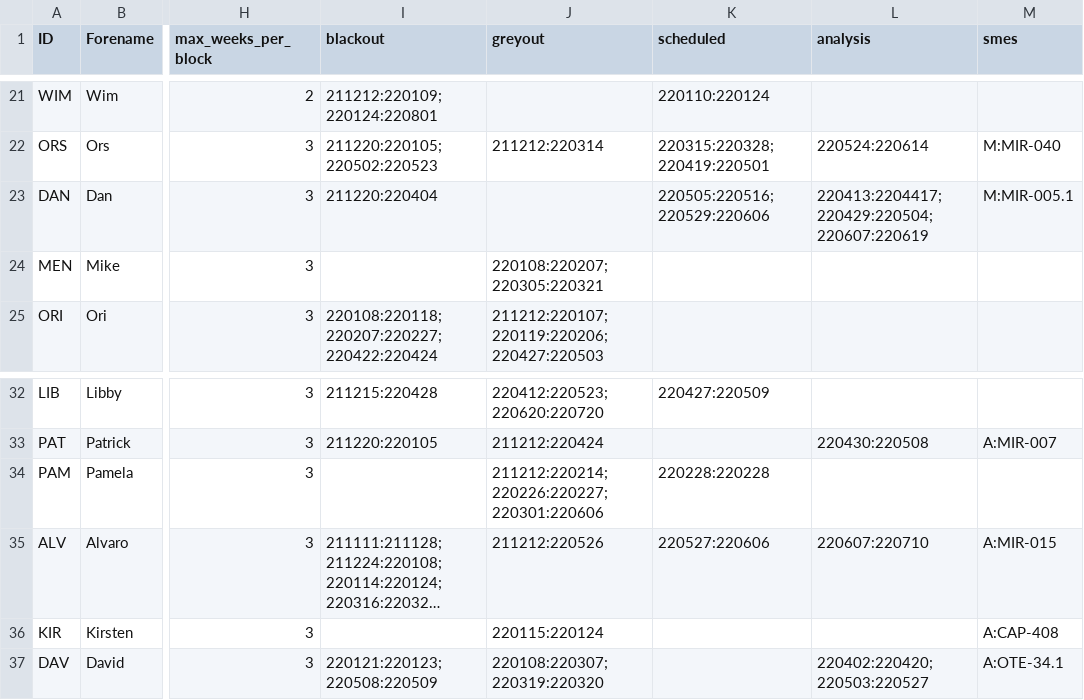
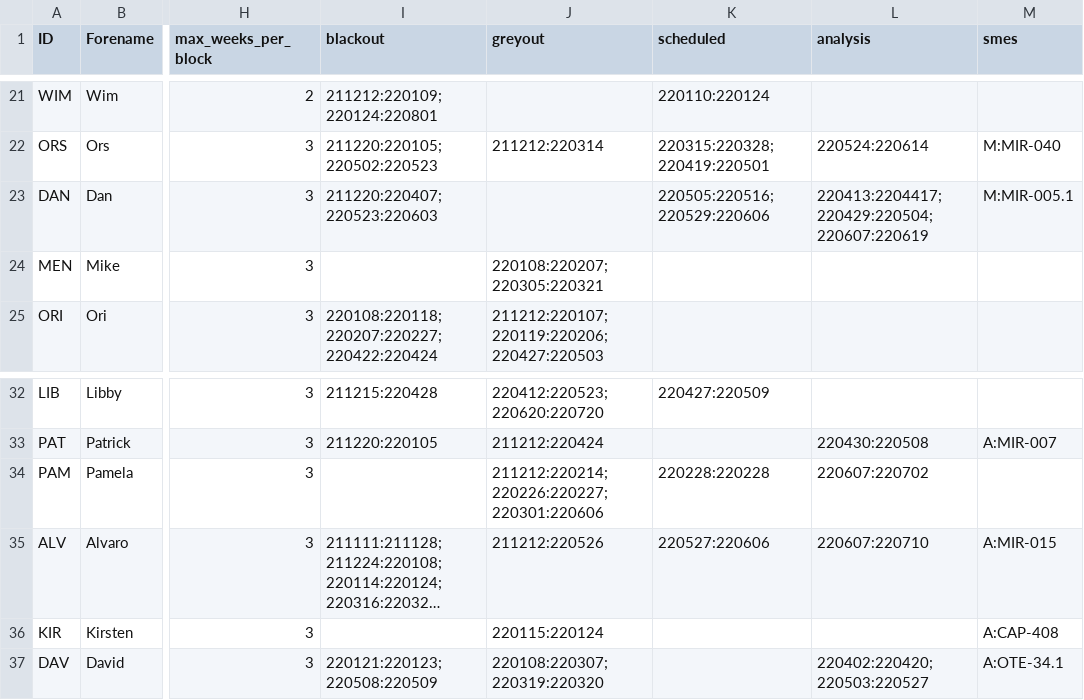
Before and after one commit to AGlasse/timeliner, a CSV file: inputs/staff.csv, drawn as a sheet; only a part is shown, gaps mark what is left out; long unchanged cells end in …; the diff names each change by its address in the sheet, - before the commit and + after, or states it on an @@ line.

Commit message:
17/3/22 - Updated Dan's blackout dates eo May

```diff
--- a/inputs/staff.csv
+++ b/inputs/staff.csv
-I23 (blackout): 211220:220404
+I23 (blackout): 211220:220407;220523:220603
-L34 (analysis): (empty)
+L34 (analysis): 220607:220702
```
Also changed, not shown: inputs/car_obs_table.csv, outputs/car_times.csv, 4 other files.
